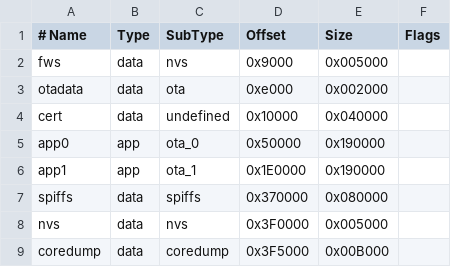
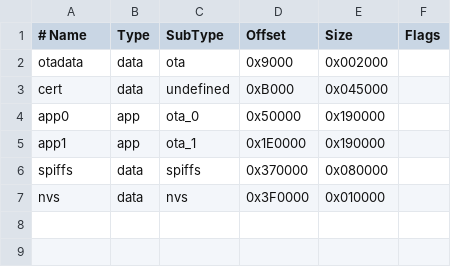
Before and after one commit to pennam/arduino-esp32, a CSV file: tools/partitions/unor4wifi.csv, drawn as a sheet.

Commit message:
New (2nd try) partition table for UNO R4 WiFi
    - Remove fws partition
    - Increase certs partition using fws (thius would allow to load cactr_all.pem + custom certs)
    - Fix load address for app and boot_app binaries
    - Remove coredump and increase nvs

```diff
--- a/tools/partitions/unor4wifi.csv
+++ b/tools/partitions/unor4wifi.csv
@@ -1,5 +1,4 @@
 # Name,   Type, SubType,   Offset,  Size, Flags
-fws,      data, nvs,       0x9000,  0x005000,
-otadata,  data, ota,       0xe000,  0x002000,
-cert,     data, undefined, 0x10000, 0x040000,
+otadata,  data, ota,       0x9000,  0x002000,
+cert,     data, undefined, 0xB000,  0x045000,
 app0,     app,  ota_0,     0x50000, 0x190000,
@@ -7,3 +6,2 @@ app1,     app,  ota_1,     0x1E0000,0x190000,
 spiffs,   data, spiffs,    0x370000,0x080000,
-nvs,      data, nvs,       0x3F0000,0x005000,
-coredump, data, coredump,  0x3F5000,0x00B000,
+nvs,      data, nvs,       0x3F0000,0x010000,
```
Also changed, not shown: 2 other files.
